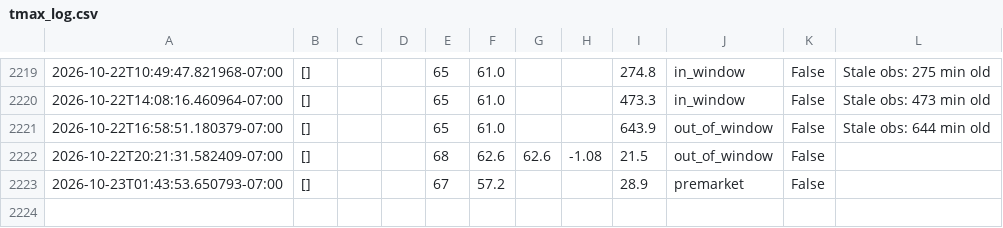
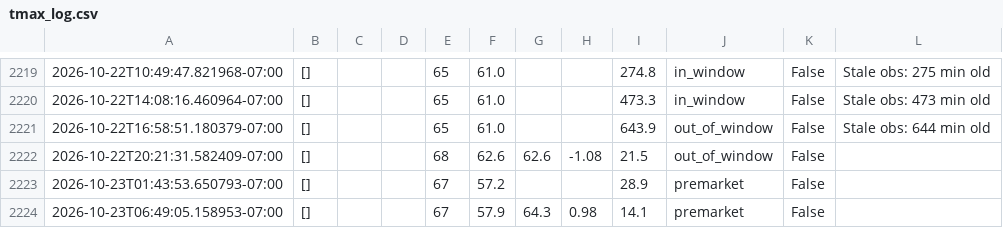
Before and after one commit to josemjuarez08-rgb/TMAX, a CSV file: tmax_log.csv, drawn as a sheet; only a part is shown, gaps mark what is left out; the diff names each change by its address in the sheet, - before the commit and + after, or states it on an @@ line.

```diff
--- a/tmax_log.csv
+++ b/tmax_log.csv
+row 2224: 2026-10-23T06:49:05.158953-07:00 | [] |  |  | 67 | 57.9 | 64.3 | 0.98 | 14.1 | premarket | False
```
